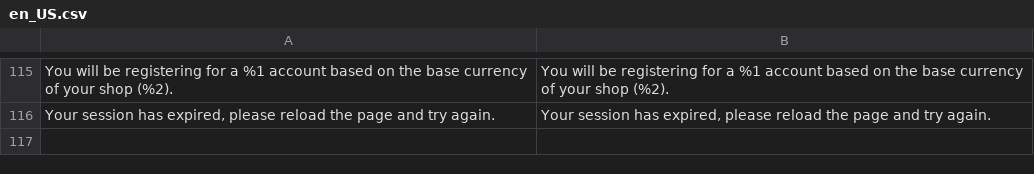
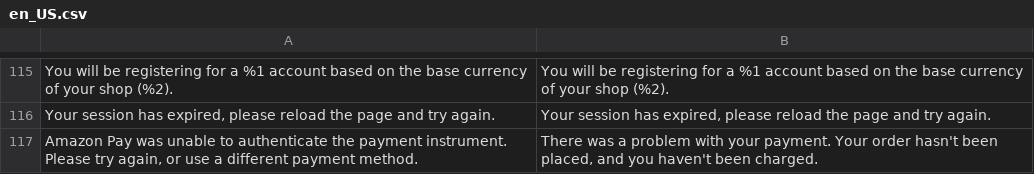
Before and after one commit to amzn/amazon-payments-magento-2-plugin, a CSV file: src/Payment/i18n/en_US.csv, drawn as a sheet; only a part is shown, gaps mark what is left out; the diff names each change by its address in the sheet, - before the commit and + after, or states it on an @@ line.

```diff
--- a/src/Payment/i18n/en_US.csv
+++ b/src/Payment/i18n/en_US.csv
+row 117: Amazon Pay was unable to authenticate the payment instrument. Please try again, or use a different payment method. | There was a problem with your payment. Your order hasn't been placed, and you haven't been charged.
```
Also changed, not shown: 13 other files.
